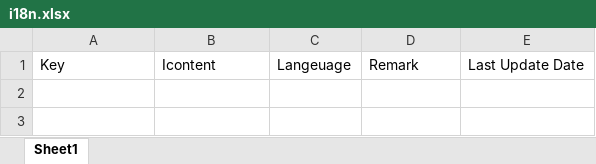
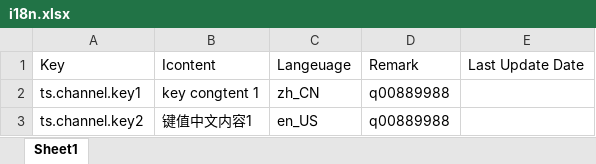
Before and after one commit to David-qiuwenhui/cpt_front_end_settings_trae, an Excel workbook: i18n/input/i18n.xlsx, sheet Sheet1, drawn as a sheet; values as stored, in another font and other column widths than the file's, no borders; the diff names each change by its address in the sheet, - before the commit and + after, or states it on an @@ line.

```diff
--- a/i18n/input/i18n.xlsx (sheet Sheet1)
+++ b/i18n/input/i18n.xlsx (sheet Sheet1)
+row 2: ts.channel.key1 | key congtent 1 | zh_CN | q00889988
+row 3: ts.channel.key2 | 键值中文内容1 | en_US | q00889988
```
Also changed, not shown: 24 other files.
